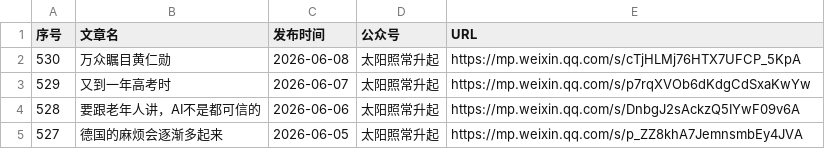
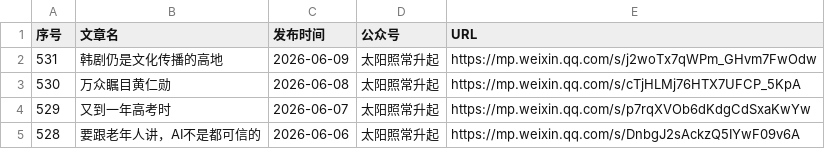
Before and after one commit to 531014023/Backup-of-articles-from-the-The-Sun-Also-Rises-WeChat-official-account, a CSV file: articles_with_publish_date.csv, drawn as a sheet; only a part is shown; the shorter side is filled out with more unchanged rows; the diff names each change by its address in the sheet, - before the commit and + after, or states it on an @@ line.

Commit message:
feat: 添加微信文章 2026-06-09 韩剧仍是文化传播的高地

```diff
--- a/articles_with_publish_date.csv
+++ b/articles_with_publish_date.csv
+row 2: 531 | 韩剧仍是文化传播的高地 | 2026-06-09 | 太阳照常升起 | https://mp.weixin.qq.com/s/j2woTx7qWPm_GHvm7FwOdw
```
Also changed, not shown: 3 other files.
